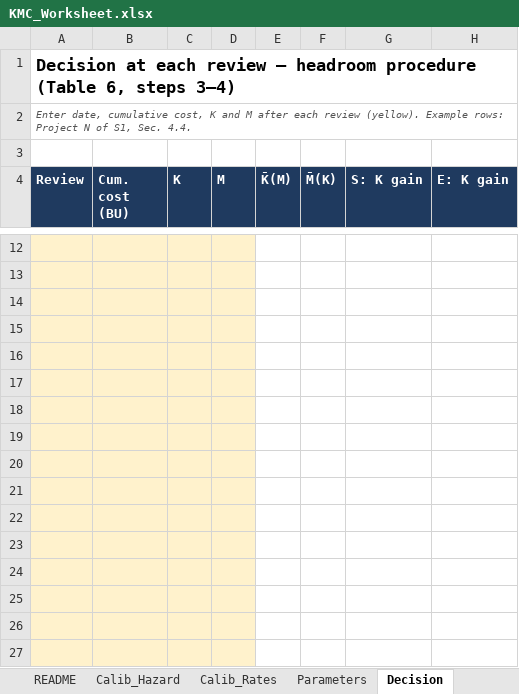
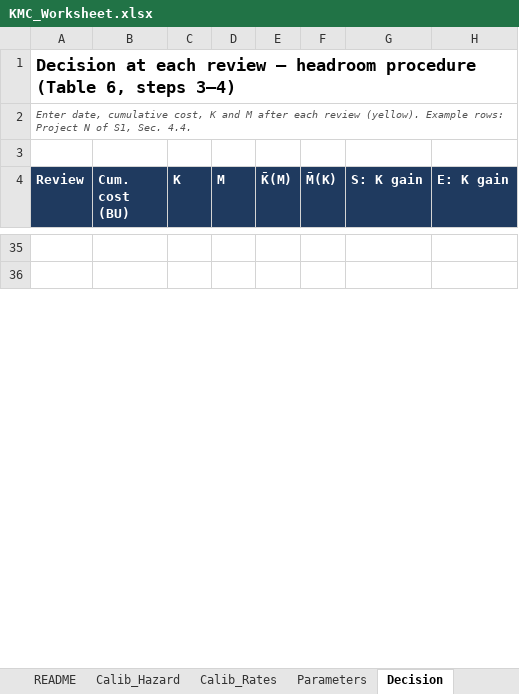
Before and after one commit to pedrokuk23/kmc-coevolution, an Excel workbook: supplementary/KMC_Worksheet.xlsx, sheet Decision, drawn as a sheet; only a part is shown, gaps mark what is left out; values as stored, in another font and other column widths than the file's, no borders; removed rows and columns are numbered as before the commit, all else as after; rows hold the shown columns only; the diff covers the shown part only; the diff names each change by its address in the sheet, - before the commit and + after, or states it on an @@ line.

```diff
--- a/supplementary/KMC_Worksheet.xlsx (sheet Decision)
+++ b/supplementary/KMC_Worksheet.xlsx (sheet Decision)
-A35:D36 fill: #FFF2CC
+A35:D36 fill: none
-row 14: (empty)
-row 15: (empty)
-row 16: (empty)
-row 17: (empty)
-row 18: (empty)
-row 19: (empty)
-row 20: (empty)
-row 21: (empty)
-row 22: (empty)
-row 23: (empty)
-row 24: (empty)
-row 25: (empty)
-row 26: (empty)
-row 27: (empty)
```
Also changed, not shown: 30 added rows, 16 removed rows and 1 edited cell elsewhere in this sheet, sheet Calib_Hazard, sheet Calib_Rates, sheet Parameters, formulas that keep their value, 12 other files.
